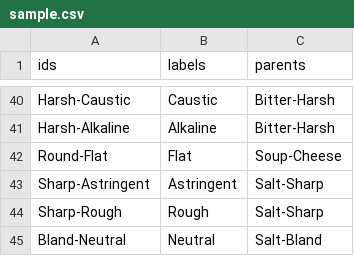
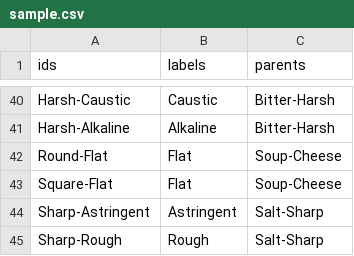
Before and after one commit to djclarkson/dataset, a CSV file: sample.csv, drawn as a sheet; only a part is shown, gaps mark what is left out; the shorter side is filled out with more unchanged rows.

Commit message:
got it

```diff
--- a/sample.csv
+++ b/sample.csv
@@ -42,2 +42,3 @@ Harsh-Alkaline,Alkaline,Bitter-Harsh
 Round-Flat,Flat,Soup-Cheese
+Square-Flat,Flat,Soup-Cheese
 Sharp-Astringent,Astringent,Salt-Sharp
```
